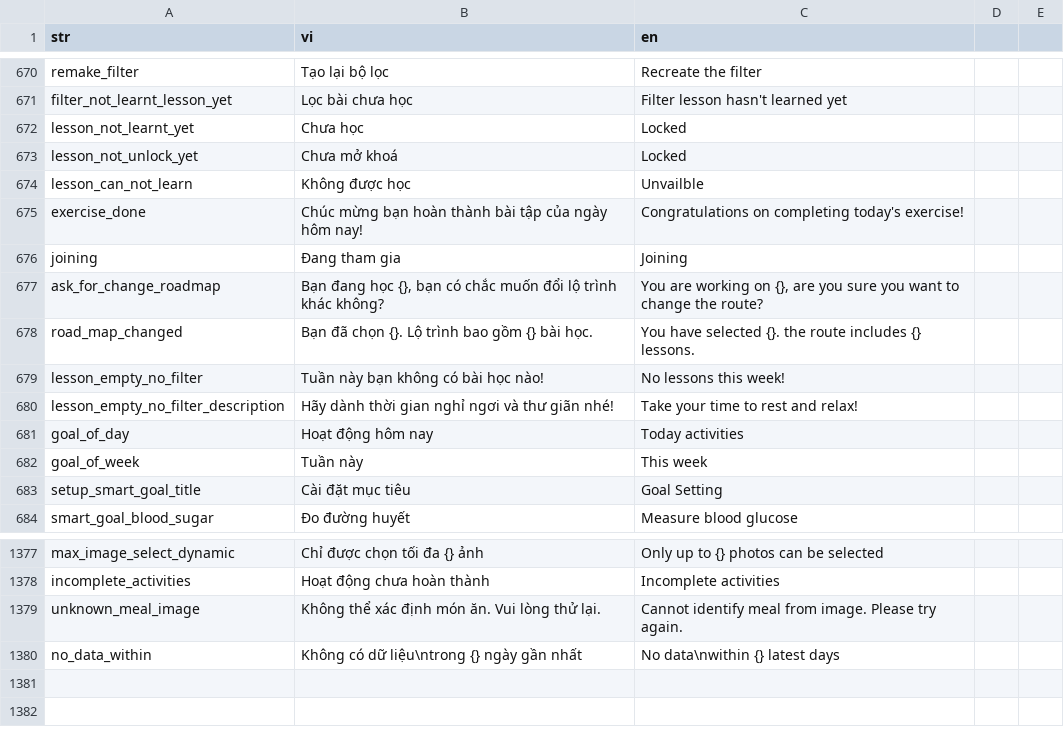
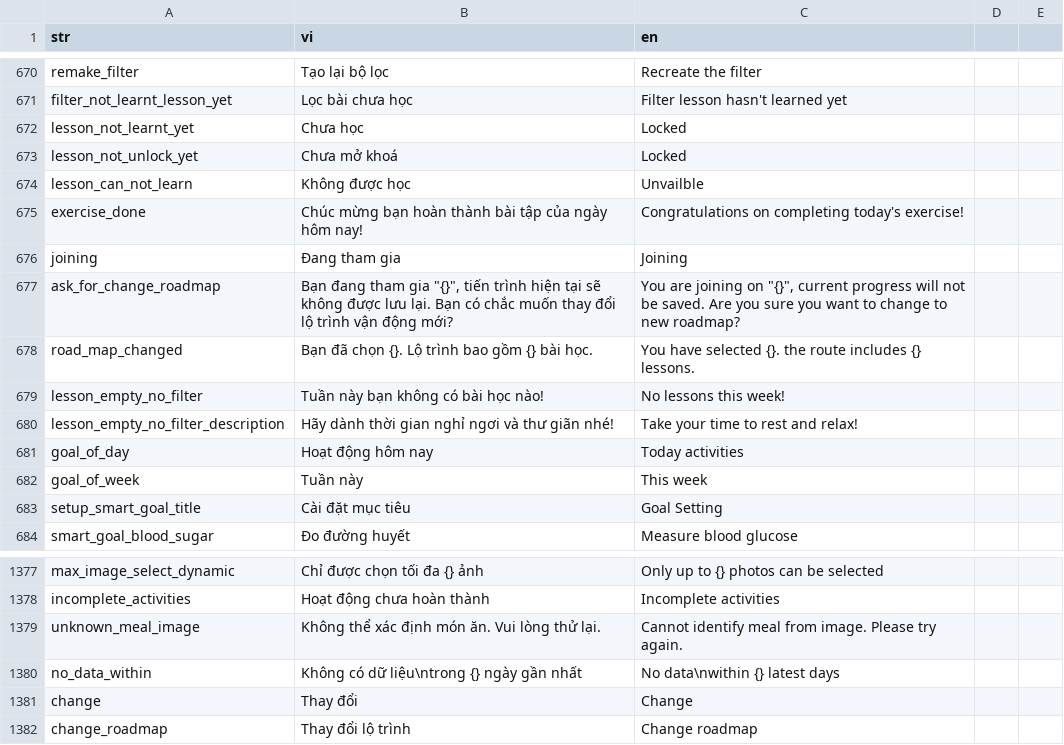
Before and after one commit to diab-machine-2/diab-flutter-mobile, a CSV file: lib/res/translations/langs.csv, drawn as a sheet; only a part is shown, gaps mark what is left out; the diff names each change by its address in the sheet, - before the commit and + after, or states it on an @@ line.

Commit message:
implement UI exercise and change roadmap UI

```diff
--- a/lib/res/translations/langs.csv
+++ b/lib/res/translations/langs.csv
-B677 (vi): Bạn đang học {}, bạn có chắc muốn đổi lộ trình khác không?
+B677 (vi): Bạn đang tham gia "{}", tiến trình hiện tại sẽ không được lưu lại. Bạn có chắc muốn thay đổi lộ trình vận động mới?
-C677 (en): You are working on {}, are you sure you want to change the route?
+C677 (en): You are joining on "{}", current progress will not be saved. Are you sure you want to change to new roadmap?
+row 1381: change | Thay đổi | Change
+row 1382: change_roadmap | Thay đổi lộ trình | Change roadmap
```
Also changed, not shown: 10 other files.
